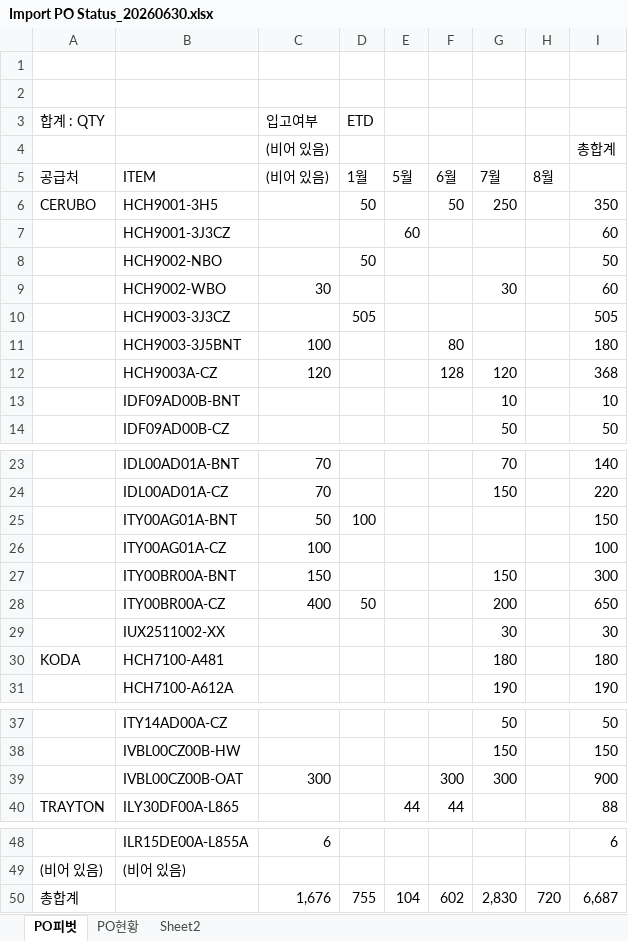
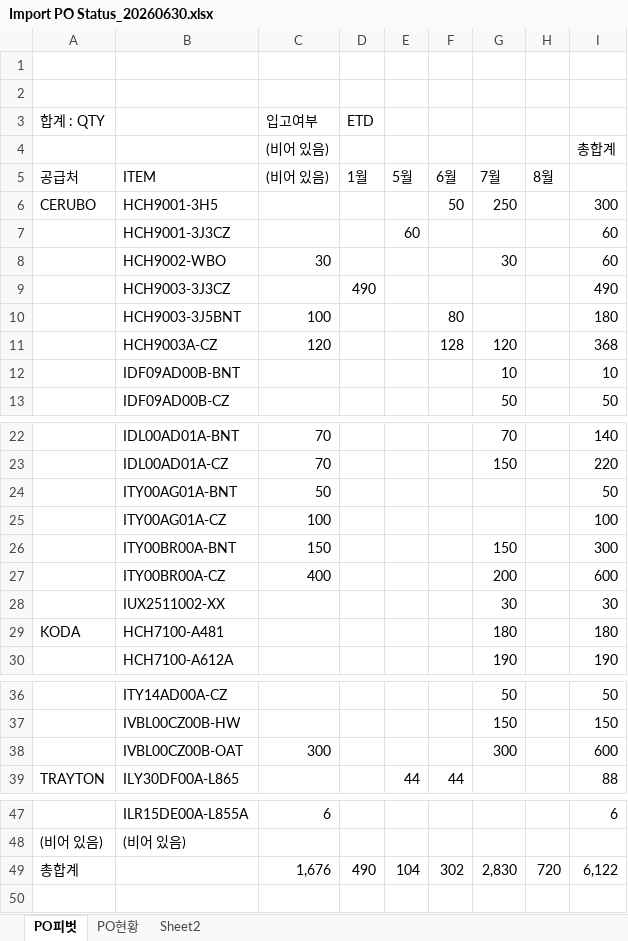
Before and after one commit to fg-happylion/import-inventory-report, an Excel workbook: reports/2606/Import PO Status_20260630.xlsx, sheet PO피벗, drawn as a sheet; only a part is shown, gaps mark what is left out; values as stored, in another font and other column widths than the file's, no borders; removed rows and columns are numbered as before the commit, all else as after; the diff names each change by its address in the sheet, - before the commit and + after, or states it on an @@ line.

```diff
--- a/reports/2606/Import PO Status_20260630.xlsx (sheet PO피벗)
+++ b/reports/2606/Import PO Status_20260630.xlsx (sheet PO피벗)
-D6 (ETD): 50
+D6 (ETD): (empty)
-I6: 350
+I6: 300
-row 8:  | HCH9002-NBO |  | 50 |  |  |  |  | 50
-D9 (ETD): 505
+D9 (ETD): 490
-I9: 505
+I9: 490
-D24 (ETD): 100
+D24 (ETD): (empty)
-I24: 150
+I24: 50
-D27 (ETD): 50
+D27 (ETD): (empty)
-I27: 650
+I27: 600
-F38: 300
+F38: (empty)
-I38: 900
+I38: 600
-D49 (ETD): 755
+D49 (ETD): 490
-F49: 602
+F49: 302
-I49: 6,687
+I49: 6,122
```
Also changed, not shown: sheet PO현황, 2 other files.
